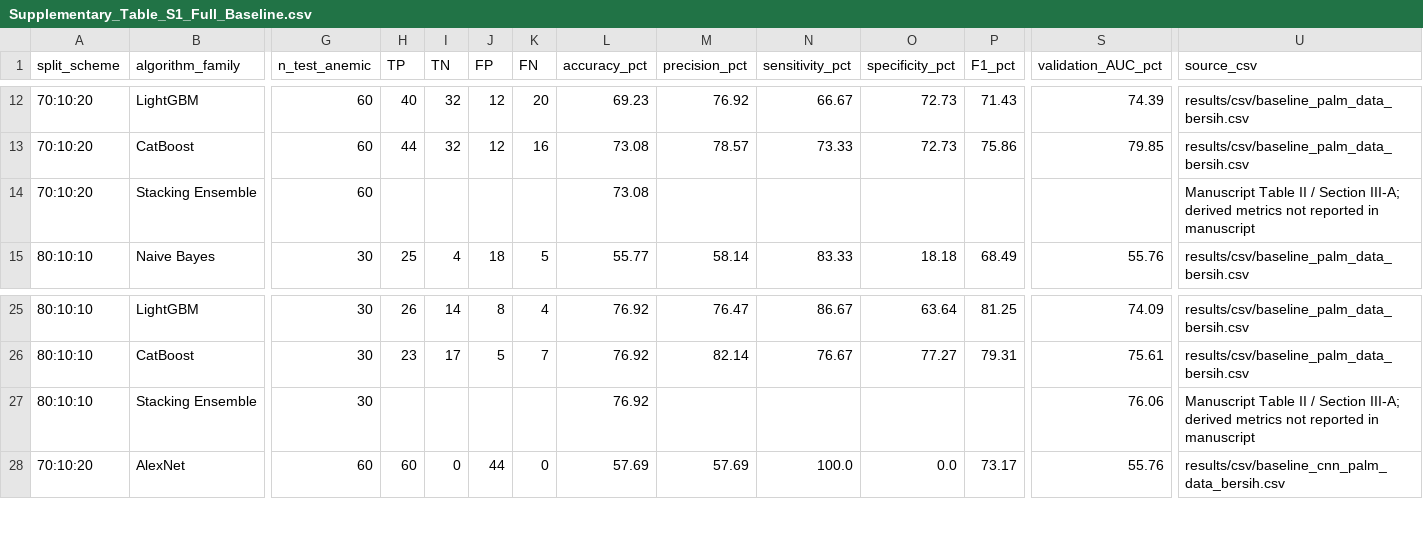
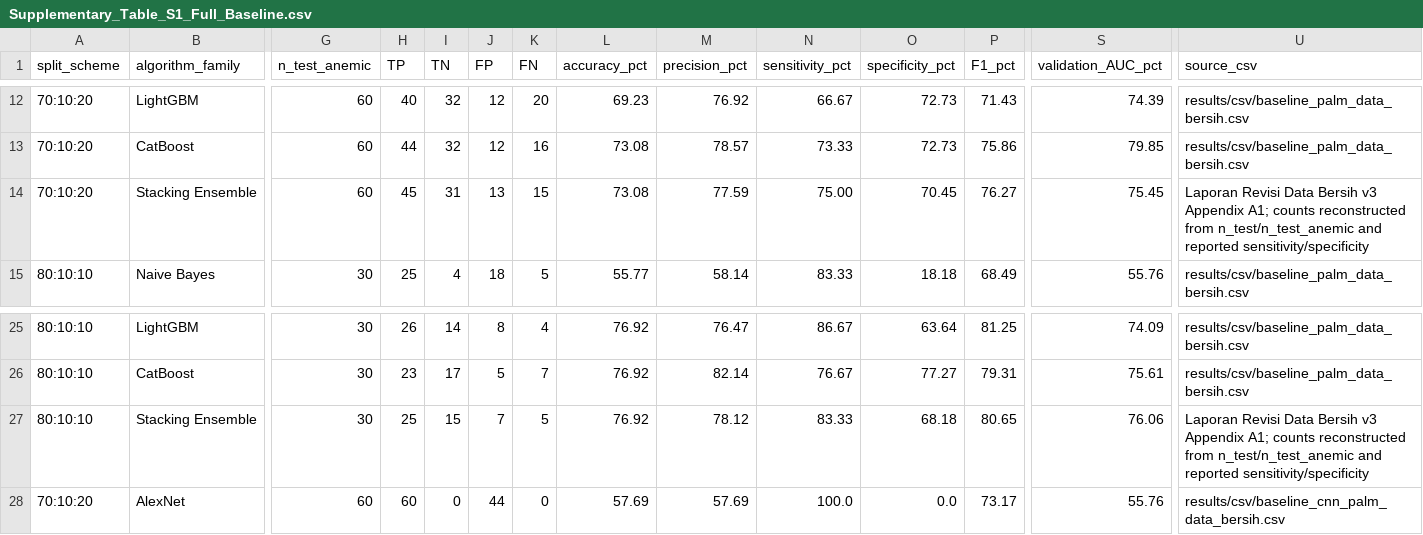
Before and after one commit to elzayn000/dl-deteksi-anemia, a CSV file: supplementary/Supplementary_Table_S1_Full_Baseline.csv, drawn as a sheet; only a part is shown, gaps mark what is left out; the diff names each change by its address in the sheet, - before the commit and + after, or states it on an @@ line.

Commit message:
Sync complete Stacking metrics to report Appendix A1

```diff
--- a/supplementary/Supplementary_Table_S1_Full_Baseline.csv
+++ b/supplementary/Supplementary_Table_S1_Full_Baseline.csv
-H14 (TP): (empty)
+H14 (TP): 45
-I14 (TN): (empty)
+I14 (TN): 31
-J14 (FP): (empty)
+J14 (FP): 13
-K14 (FN): (empty)
+K14 (FN): 15
-M14 (precision_pct): (empty)
+M14 (precision_pct): 77.59
-N14 (sensitivity_pct): (empty)
+N14 (sensitivity_pct): 75.00
-O14 (specificity_pct): (empty)
+O14 (specificity_pct): 70.45
-P14 (F1_pct): (empty)
+P14 (F1_pct): 76.27
-S14 (validation_AUC_pct): (empty)
+S14 (validation_AUC_pct): 75.45
-U14 (source_csv): Manuscript Table II / Section III-A; derived metrics not reported in manuscript
+U14 (source_csv): Laporan Revisi Data Bersih v3 Appendix A1; counts reconstructed from n_test/n_test_anemic and reported sensitivity/specificity
-H27 (TP): (empty)
+H27 (TP): 25
-I27 (TN): (empty)
+I27 (TN): 15
-J27 (FP): (empty)
+J27 (FP): 7
-K27 (FN): (empty)
+K27 (FN): 5
-M27 (precision_pct): (empty)
+M27 (precision_pct): 78.12
-N27 (sensitivity_pct): (empty)
+N27 (sensitivity_pct): 83.33
-O27 (specificity_pct): (empty)
+O27 (specificity_pct): 68.18
-P27 (F1_pct): (empty)
+P27 (F1_pct): 80.65
-U27 (source_csv): Manuscript Table II / Section III-A; derived metrics not reported in manuscript
+U27 (source_csv): Laporan Revisi Data Bersih v3 Appendix A1; counts reconstructed from n_test/n_test_anemic and reported sensitivity/specificity
```
